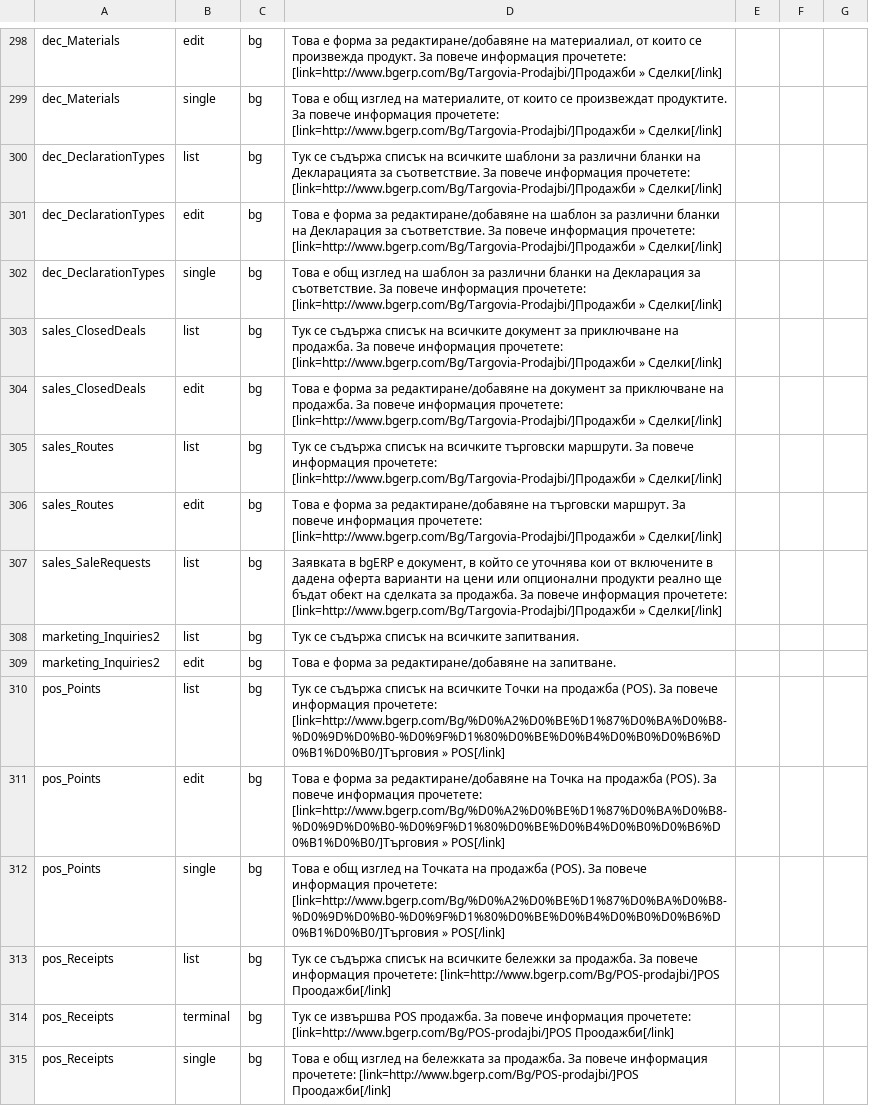
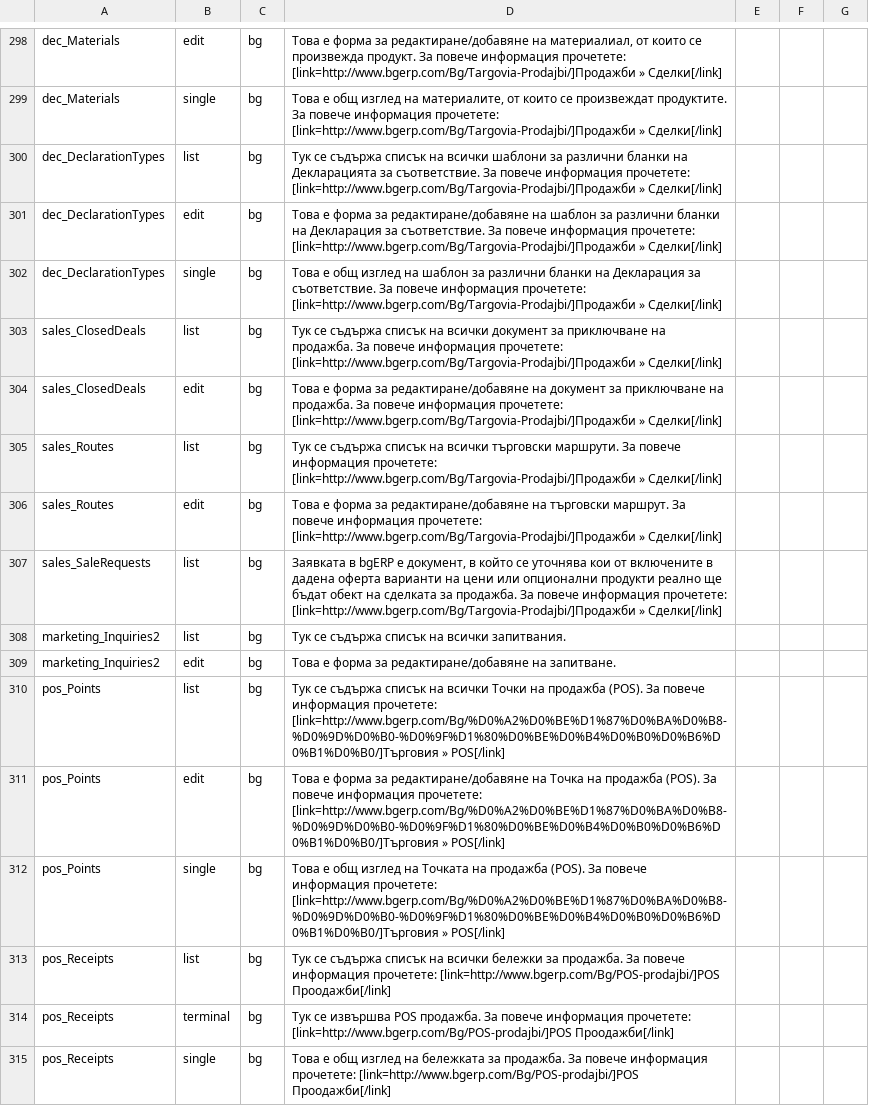
Before and after one commit to bgerp/bgerp, a CSV file: help/data/HelpInfo.csv, drawn as a sheet; only a part is shown, gaps mark what is left out; the diff covers the shown part only.

Commit message:
всичките -> всички и др.

```diff
--- a/help/data/HelpInfo.csv
+++ b/help/data/HelpInfo.csv
@@ -301,16 +301,16 @@ dec_Materials,edit,bg,"Това е форма за редактиране/доб
 dec_Materials,single,bg,"Това е общ изглед на материалите, от които се произвеждат продуктите. За повече информация прочетете: [link=http://www.bgerp.com/Bg/Targovia-Prodajbi/]Продажби » Сделки[/link]"
-dec_DeclarationTypes,list,bg,"Тук се съдържа списък на всичките шаблони за различни бланки на Декларацията за съответствие. За повече информация прочетете: [link=http://www.bgerp.com/Bg/Targovia-Prodajbi/]Продажби » Сделки[/link]"
+dec_DeclarationTypes,list,bg,"Тук се съдържа списък на всички шаблони за различни бланки на Декларацията за съответствие. За повече информация прочетете: [link=http://www.bgerp.com/Bg/Targovia-Prodajbi/]Продажби » Сделки[/link]"
 dec_DeclarationTypes,edit,bg,"Това е форма за редактиране/добавяне на шаблон за различни бланки на Декларация за съответствие. За повече информация прочетете: [link=http://www.bgerp.com/Bg/Targovia-Prodajbi/]Продажби » Сделки[/link]"
 dec_DeclarationTypes,single,bg,"Това е общ изглед на шаблон за различни бланки на Декларация за съответствие. За повече информация прочетете: [link=http://www.bgerp.com/Bg/Targovia-Prodajbi/]Продажби » Сделки[/link]"
-sales_ClosedDeals,list,bg,"Тук се съдържа списък на всичките документ за приключване на продажба. За повече информация прочетете: [link=http://www.bgerp.com/Bg/Targovia-Prodajbi/]Продажби » Сделки[/link]"
+sales_ClosedDeals,list,bg,"Тук се съдържа списък на всички документ за приключване на продажба. За повече информация прочетете: [link=http://www.bgerp.com/Bg/Targovia-Prodajbi/]Продажби » Сделки[/link]"
 sales_ClosedDeals,edit,bg,"Това е форма за редактиране/добавяне на документ за приключване на продажба. За повече информация прочетете: [link=http://www.bgerp.com/Bg/Targovia-Prodajbi/]Продажби » Сделки[/link]"
-sales_Routes,list,bg,"Тук се съдържа списък на всичките търговски маршрути. За повече информация прочетете: [link=http://www.bgerp.com/Bg/Targovia-Prodajbi/]Продажби » Сделки[/link]"
+sales_Routes,list,bg,"Тук се съдържа списък на всички търговски маршрути. За повече информация прочетете: [link=http://www.bgerp.com/Bg/Targovia-Prodajbi/]Продажби » Сделки[/link]"
 sales_Routes,edit,bg,"Това е форма за редактиране/добавяне на търговски маршрут. За повече информация прочетете: [link=http://www.bgerp.com/Bg/Targovia-Prodajbi/]Продажби » Сделки[/link]"
 sales_SaleRequests,list,bg,"Заявката в bgERP е документ, в който се уточнява кои от включените в дадена оферта варианти на цени или опционални продукти реално ще бъдат обект на сделката за продажба. За повече информация прочетете: [link=http://www.bgerp.com/Bg/Targovia-Prodajbi/]Продажби » Сделки[/link]"
-marketing_Inquiries2,list,bg,"Тук се съдържа списък на всичките запитвания."
+marketing_Inquiries2,list,bg,"Тук се съдържа списък на всички запитвания."
 marketing_Inquiries2,edit,bg,"Това е форма за редактиране/добавяне на запитване."
-pos_Points,list,bg,"Тук се съдържа списък на всичките Точки на продажба (POS). За повече информация прочетете: [link=http://www.bgerp.com/Bg/%D0%A2%D0%BE%D1%87%D0%BA%D0%B8-%D0%9D%D0%B0-%D0%9F%D1%80%D0%BE%D0%B4%D0%B0%D0%B6%D0%B1%D0%B0/]Търговия » POS[/link]"
+pos_Points,list,bg,"Тук се съдържа списък на всички Точки на продажба (POS). За повече информация прочетете: [link=http://www.bgerp.com/Bg/%D0%A2%D0%BE%D1%87%D0%BA%D0%B8-%D0%9D%D0%B0-%D0%9F%D1%80%D0%BE%D0%B4%D0%B0%D0%B6%D0%B1%D0%B0/]Търговия » POS[/link]"
 pos_Points,edit,bg,"Това е форма за редактиране/добавяне на Точка на продажба (POS). За повече информация прочетете: [link=http://www.bgerp.com/Bg/%D0%A2%D0%BE%D1%87%D0%BA%D0%B8-%D0%9D%D0%B0-%D0%9F%D1%80%D0%BE%D0%B4%D0%B0%D0%B6%D0%B1%D0%B0/]Търговия » POS[/link]"
 pos_Points,single,bg,"Това е общ изглед на Точката на продажба (POS). За повече информация прочетете: [link=http://www.bgerp.com/Bg/%D0%A2%D0%BE%D1%87%D0%BA%D0%B8-%D0%9D%D0%B0-%D0%9F%D1%80%D0%BE%D0%B4%D0%B0%D0%B6%D0%B1%D0%B0/]Търговия » POS[/link]"
-pos_Receipts,list,bg,"Тук се съдържа списък на всичките бележки за продажба. За повече информация прочетете: [link=http://www.bgerp.com/Bg/POS-prodajbi/]POS Проодажби[/link]"
+pos_Receipts,list,bg,"Тук се съдържа списък на всички бележки за продажба. За повече информация прочетете: [link=http://www.bgerp.com/Bg/POS-prodajbi/]POS Проодажби[/link]"
 pos_Receipts,terminal,bg,"Тук се извършва POS продажба. За повече информация прочетете: [link=http://www.bgerp.com/Bg/POS-prodajbi/]POS Проодажби[/link]"
```
Also changed, not shown: 104 edited cells elsewhere in this file.
